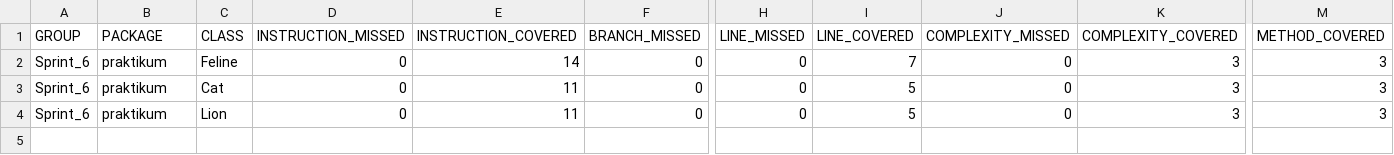
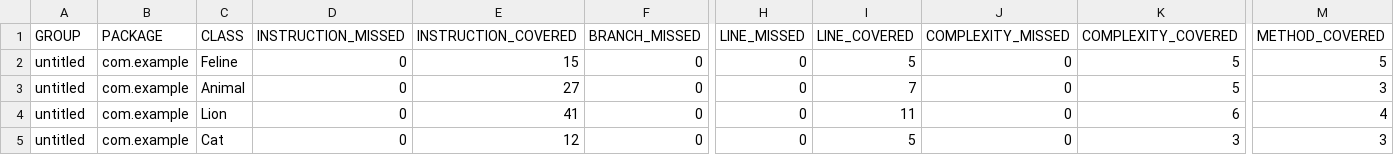
Before and after one commit to Landro36/qa_java1, a CSV file: target/site/jacoco/jacoco.csv, drawn as a sheet; only a part is shown, gaps mark what is left out; removed rows and columns are numbered as before the commit, all else as after; rows hold the shown columns only; the diff names each change by its address in the sheet, - before the commit and + after, or states it on an @@ line.

```diff
--- a/target/site/jacoco/jacoco.csv
+++ b/target/site/jacoco/jacoco.csv
-A2 (GROUP): Sprint_6
+A2 (GROUP): untitled
-B2 (PACKAGE): praktikum
+B2 (PACKAGE): com.example
-E2 (INSTRUCTION_COVERED): 14
+E2 (INSTRUCTION_COVERED): 15
-I2 (LINE_COVERED): 7
+I2 (LINE_COVERED): 5
-K2 (COMPLEXITY_COVERED): 3
+K2 (COMPLEXITY_COVERED): 5
-M2 (METHOD_COVERED): 3
+M2 (METHOD_COVERED): 5
+row 3: untitled | com.example | Animal | 0 | 27 | 0 | 0 | 7 | 0 | 5 | 3
+row 4: untitled | com.example | Lion | 0 | 41 | 0 | 0 | 11 | 0 | 6 | 4
-A5 (GROUP): Sprint_6
+A5 (GROUP): untitled
-B5 (PACKAGE): praktikum
+B5 (PACKAGE): com.example
-E5 (INSTRUCTION_COVERED): 11
+E5 (INSTRUCTION_COVERED): 12
-row 4: Sprint_6 | praktikum | Lion | 0 | 11 | 0 | 0 | 5 | 0 | 3 | 3
```
Also changed, not shown: 52 other files.
